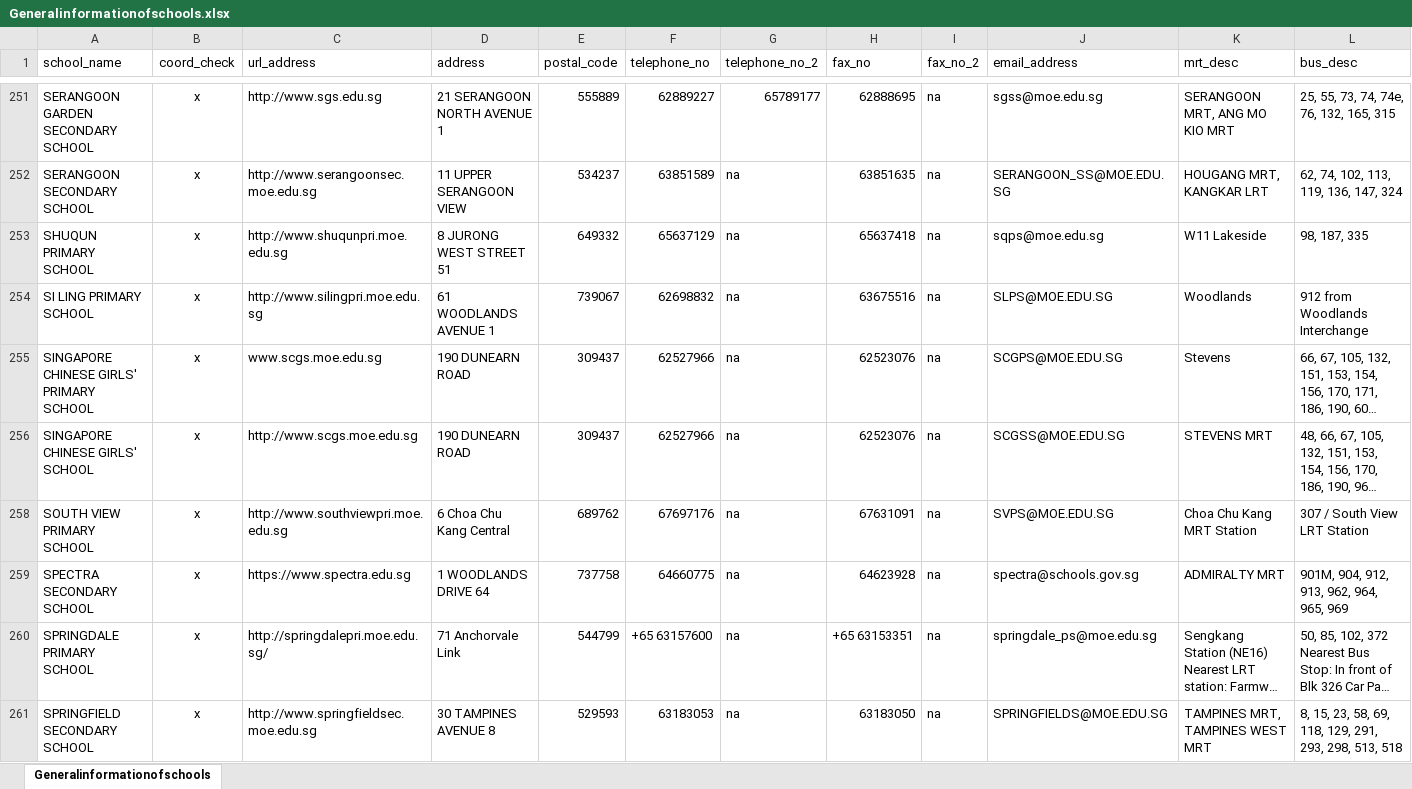
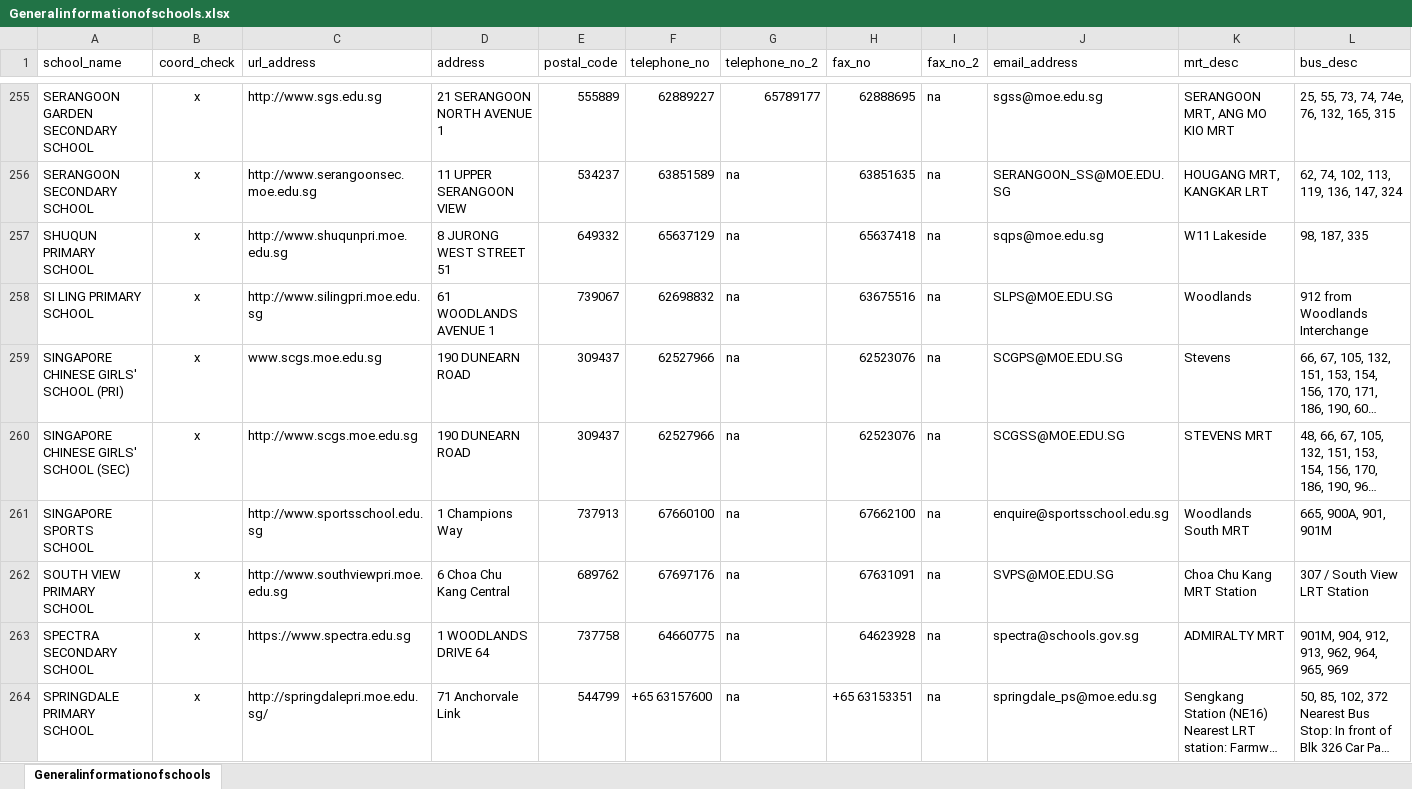
Before and after one commit to QB004/dsa303, an Excel workbook: Generalinformationofschools.xlsx, sheet Generalinformationofschools, drawn as a sheet; only a part is shown, gaps mark what is left out; the shorter side is filled out with more unchanged rows; long unchanged cells end in …; values as stored, in another font and other column widths than the file's, no borders; addresses are those after the commit; rows hold the shown columns only; the diff covers the shown part only; the diff names each change by its address in the sheet, - before the commit and + after, or states it on an @@ line.

```diff
--- a/Generalinformationofschools.xlsx (sheet Generalinformationofschools)
+++ b/Generalinformationofschools.xlsx (sheet Generalinformationofschools)
-A259 (school_name): SINGAPORE CHINESE GIRLS' PRIMARY SCHOOL
+A259 (school_name): SINGAPORE CHINESE GIRLS' SCHOOL (PRI)
-A260 (school_name): SINGAPORE CHINESE GIRLS' SCHOOL
+A260 (school_name): SINGAPORE CHINESE GIRLS' SCHOOL (SEC)
@@ row 261 unhidden: SINGAPORE SPORTS SCHOOL |  | http://www.sportsschool.edu.sg | 1 Champions Way | 737913 | 67660100 | na | 67662100 | na | enquire@sportsschool.edu.sg | Woodlands South MRT | 665, 900A, 901, 901M @@
```
Also changed, not shown: 4 added rows, 14 hidden or unhidden rows and 31 edited cells elsewhere in this sheet, 1 other file.
